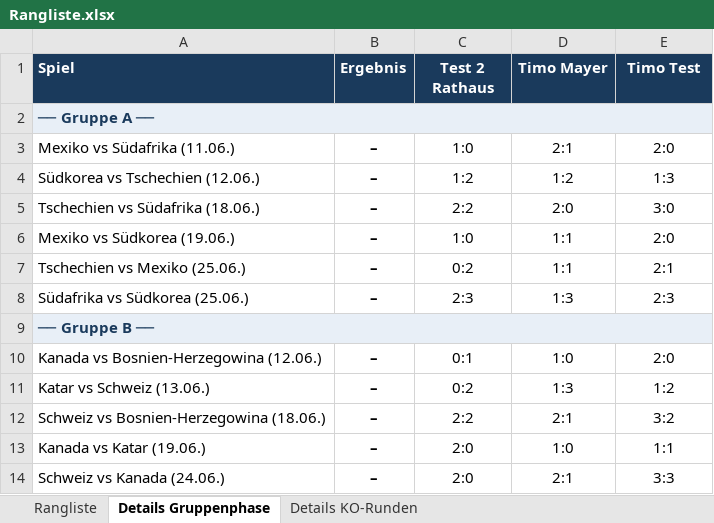
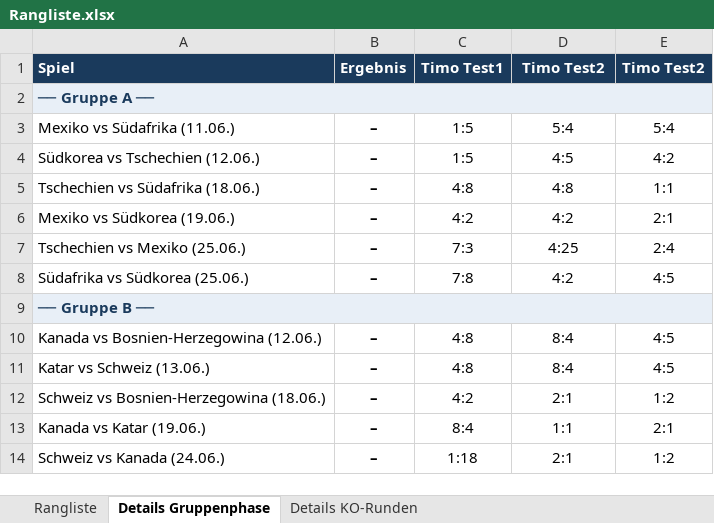
Before and after one commit to augo1337/wm2026-tippspiel, an Excel workbook: Rangliste.xlsx, sheet Details Gruppenphase, drawn as a sheet; only a part is shown; values as stored, in another font and other column widths than the file's, no borders; the diff covers the shown part only; the diff names each change by its address in the sheet, - before the commit and + after, or states it on an @@ line.

Commit message:
Update: Neue Test-Tipps + Rangliste aktualisiert

```diff
--- a/Rangliste.xlsx (sheet Details Gruppenphase)
+++ b/Rangliste.xlsx (sheet Details Gruppenphase)
-C1: Test 2 Rathaus
+C1: Timo Test1
-D1: Timo Mayer
+D1: Timo Test2
-E1: Timo Test
+E1: Timo Test2
-C3 (Timo Test1): 1:0
+C3 (Timo Test1): 1:5
-D3 (Timo Test2): 2:1
+D3 (Timo Test2): 5:4
-E3 (Timo Test2): 2:0
+E3 (Timo Test2): 5:4
-C4 (Timo Test1): 1:2
+C4 (Timo Test1): 1:5
-D4 (Timo Test2): 1:2
+D4 (Timo Test2): 4:5
-E4 (Timo Test2): 1:3
+E4 (Timo Test2): 4:2
-C5 (Timo Test1): 2:2
+C5 (Timo Test1): 4:8
-D5 (Timo Test2): 2:0
+D5 (Timo Test2): 4:8
-E5 (Timo Test2): 3:0
+E5 (Timo Test2): 1:1
-C6 (Timo Test1): 1:0
+C6 (Timo Test1): 4:2
-D6 (Timo Test2): 1:1
+D6 (Timo Test2): 4:2
-E6 (Timo Test2): 2:0
+E6 (Timo Test2): 2:1
-C7 (Timo Test1): 0:2
+C7 (Timo Test1): 7:3
-D7 (Timo Test2): 1:1
+D7 (Timo Test2): 4:25
-E7 (Timo Test2): 2:1
+E7 (Timo Test2): 2:4
-C8 (Timo Test1): 2:3
+C8 (Timo Test1): 7:8
-D8 (Timo Test2): 1:3
+D8 (Timo Test2): 4:2
-E8 (Timo Test2): 2:3
+E8 (Timo Test2): 4:5
-C10 (Timo Test1): 0:1
+C10 (Timo Test1): 4:8
-D10 (Timo Test2): 1:0
+D10 (Timo Test2): 8:4
-E10 (Timo Test2): 2:0
+E10 (Timo Test2): 4:5
-C11 (Timo Test1): 0:2
+C11 (Timo Test1): 4:8
-D11 (Timo Test2): 1:3
+D11 (Timo Test2): 8:4
-E11 (Timo Test2): 1:2
+E11 (Timo Test2): 4:5
-C12 (Timo Test1): 2:2
+C12 (Timo Test1): 4:2
-E12 (Timo Test2): 3:2
+E12 (Timo Test2): 1:2
-C13 (Timo Test1): 2:0
+C13 (Timo Test1): 8:4
-D13 (Timo Test2): 1:0
+D13 (Timo Test2): 1:1
-E13 (Timo Test2): 1:1
+E13 (Timo Test2): 2:1
-C14 (Timo Test1): 2:0
+C14 (Timo Test1): 1:18
-E14 (Timo Test2): 3:3
+E14 (Timo Test2): 1:2
```
Also changed, not shown: 173 edited cells elsewhere in this sheet, sheet Details KO-Runden, sheet Rangliste, 7 other files.
